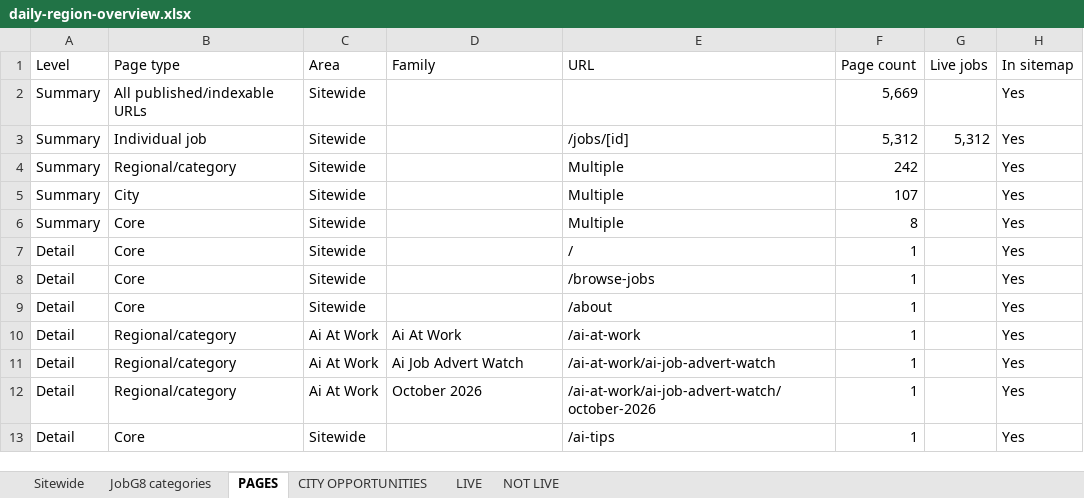
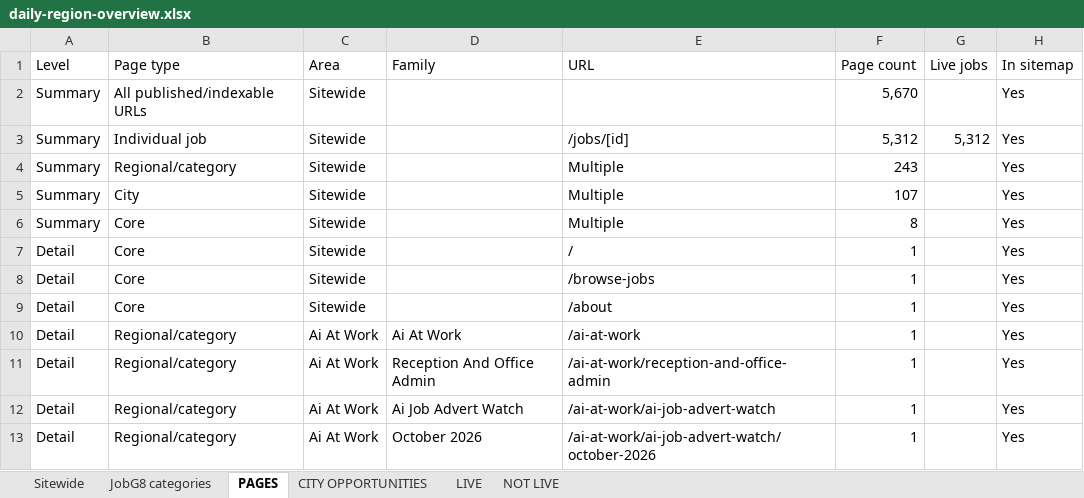
Before and after one commit to Jopa10/ontapjobsearch.com, an Excel workbook: pipeline/reports-daily/daily-region-overview.xlsx, sheet PAGES, drawn as a sheet; only a part is shown; the shorter side is filled out with more unchanged rows; values as stored, in another font and other column widths than the file's, no cell formats; the diff names each change by its address in the sheet, - before the commit and + after, or states it on an @@ line.

```diff
--- a/pipeline/reports-daily/daily-region-overview.xlsx (sheet PAGES)
+++ b/pipeline/reports-daily/daily-region-overview.xlsx (sheet PAGES)
-F2 (Page count): 5,669
+F2 (Page count): 5,670
-F4 (Page count): 242
+F4 (Page count): 243
+row 11: Detail | Regional/category | Ai At Work | Reception And Office Admin | /ai-at-work/reception-and-office-admin | 1 |  | Yes
```
Also changed, not shown: cell formats, 1 other file.
